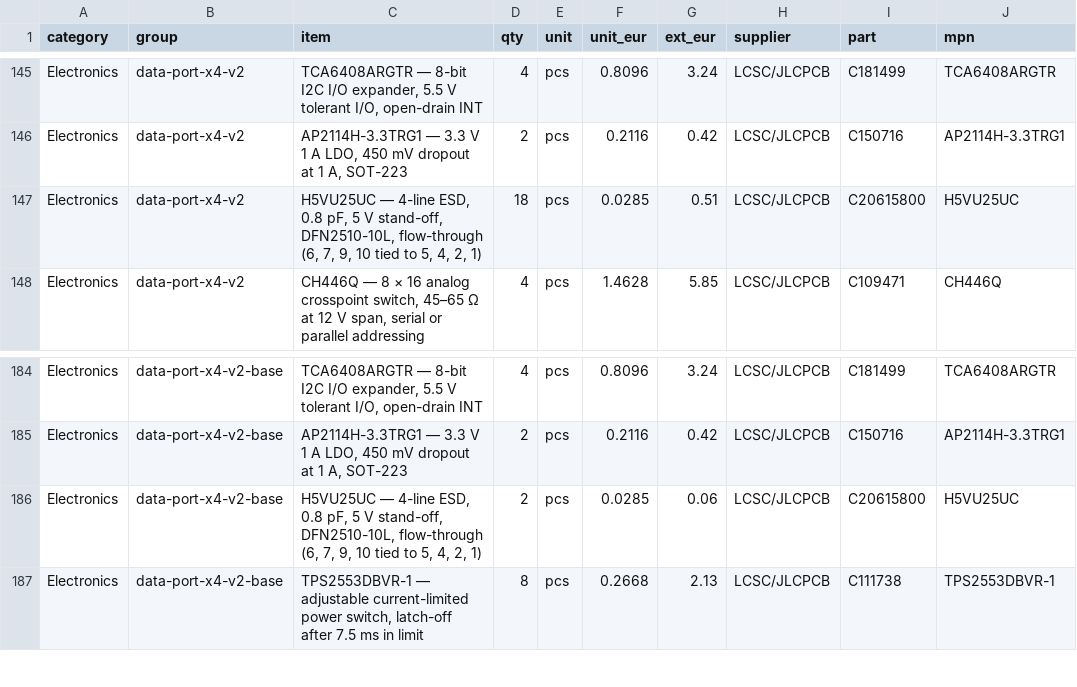
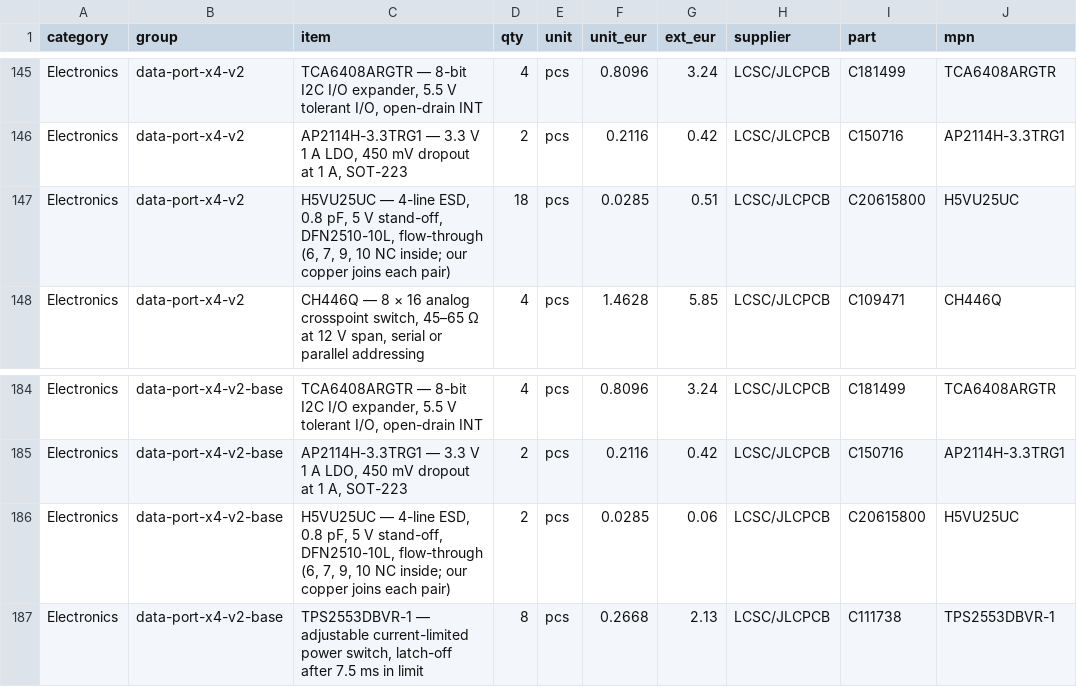
Before and after one commit to kartben/hw-testing-rack, a CSV file: bom/rack-bom.csv, drawn as a sheet; only a part is shown, gaps mark what is left out; the diff names each change by its address in the sheet, - before the commit and + after, or states it on an @@ line.

```diff
--- a/bom/rack-bom.csv
+++ b/bom/rack-bom.csv
-C147 (item): …9, 10 tied to 5, 4, 2, 1)
+C147 (item): …9, 10 NC inside; our copper joins each pair)
-C186 (item): …9, 10 tied to 5, 4, 2, 1)
+C186 (item): …9, 10 NC inside; our copper joins each pair)
```
Also changed, not shown: electronics/data-port-x4-v2/data-port-x4-v2-base-bom.csv, electronics/data-port-x4-v2/data-port-x4-v2-bom.csv, 11 other files.
